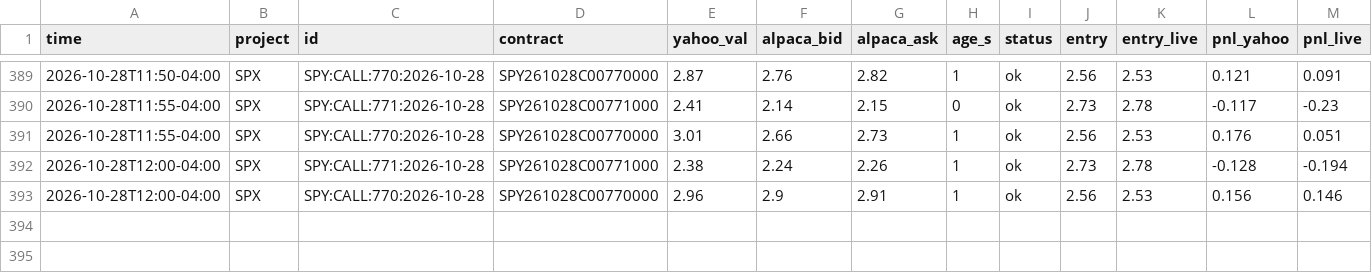
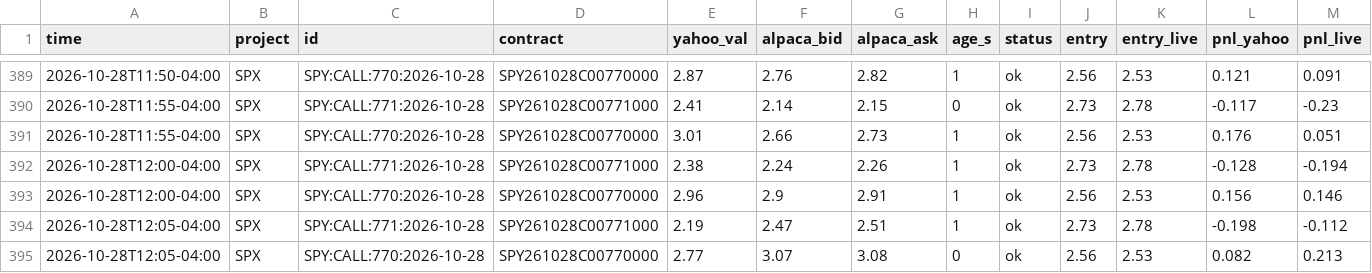
Before and after one commit to anwaralnayri1411-source/spx-bot, a CSV file: live_quotes_log.csv, drawn as a sheet; only a part is shown, gaps mark what is left out; rows hold the shown columns only; the diff names each change by its address in the sheet, - before the commit and + after, or states it on an @@ line.

```diff
--- a/live_quotes_log.csv
+++ b/live_quotes_log.csv
+row 394: 2026-10-28T12:05-04:00 | SPX | SPY:CALL:771:2026-10-28 | SPY261028C00771000 | 2.19 | 2.47 | 2.51 | 1 | ok | 2.73 | 2.78 | -0.198 | -0.112
+row 395: 2026-10-28T12:05-04:00 | SPX | SPY:CALL:770:2026-10-28 | SPY261028C00770000 | 2.77 | 3.07 | 3.08 | 0 | ok | 2.56 | 2.53 | 0.082 | 0.213
```
Also changed, not shown: blocked_inbox_spx.csv, live_bars_log.csv, 7 other files.
